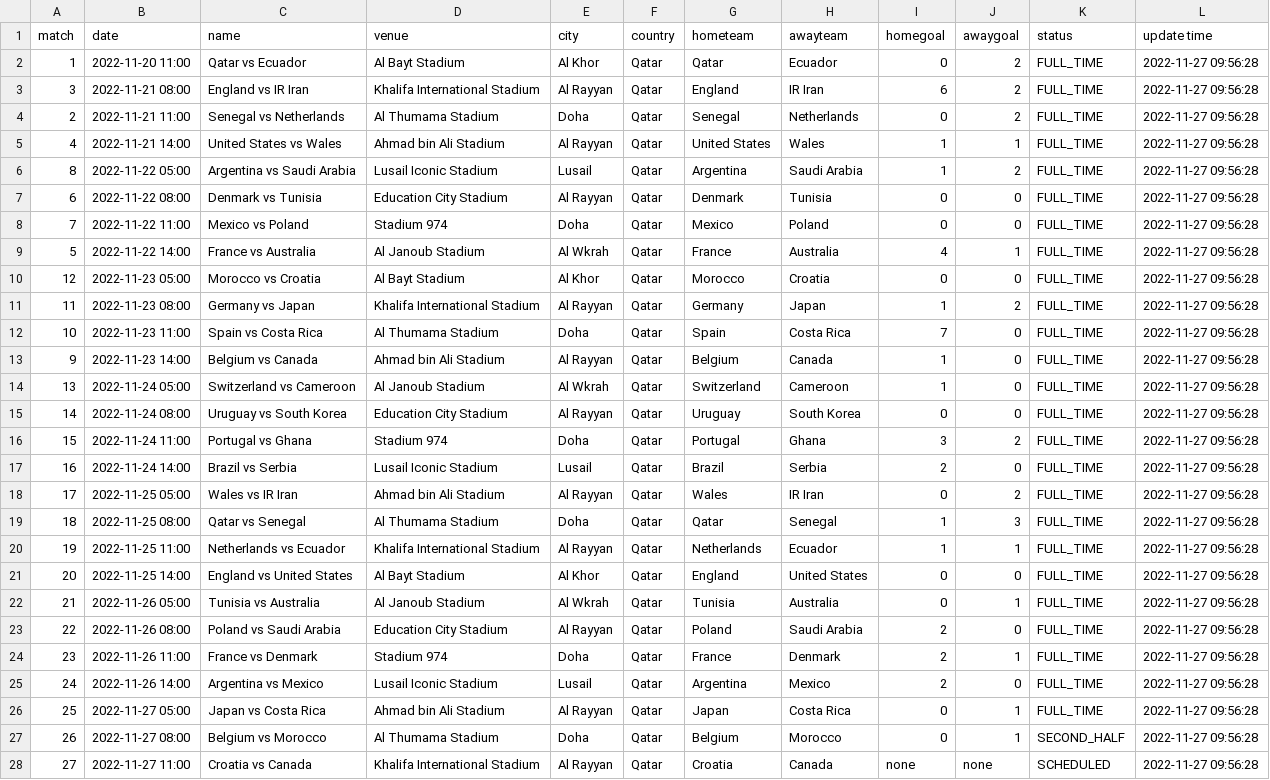
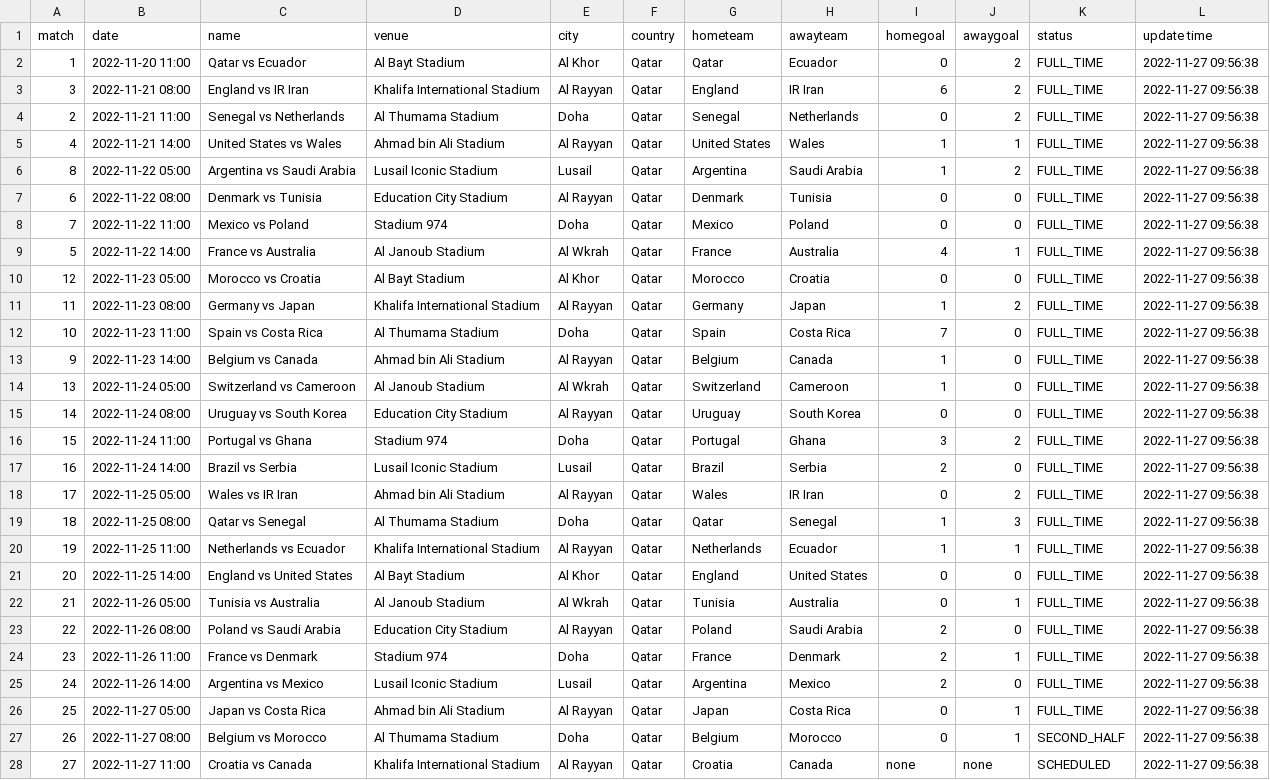
Before and after one commit to excel4soccer/FIFA2022_WC, a CSV file: fifa2022_fixture.csv, drawn as a sheet; only a part is shown; the diff covers the shown part only; the diff names each change by its address in the sheet, - before the commit and + after, or states it on an @@ line.

Commit message:
commit 2022-11-27 09:56:38

```diff
--- a/fifa2022_fixture.csv
+++ b/fifa2022_fixture.csv
-L2:L28 (update time): 2022-11-27 09:56:28
+L2:L28 (update time): 2022-11-27 09:56:38
```
Also changed, not shown: 37 edited cells elsewhere in this file.
